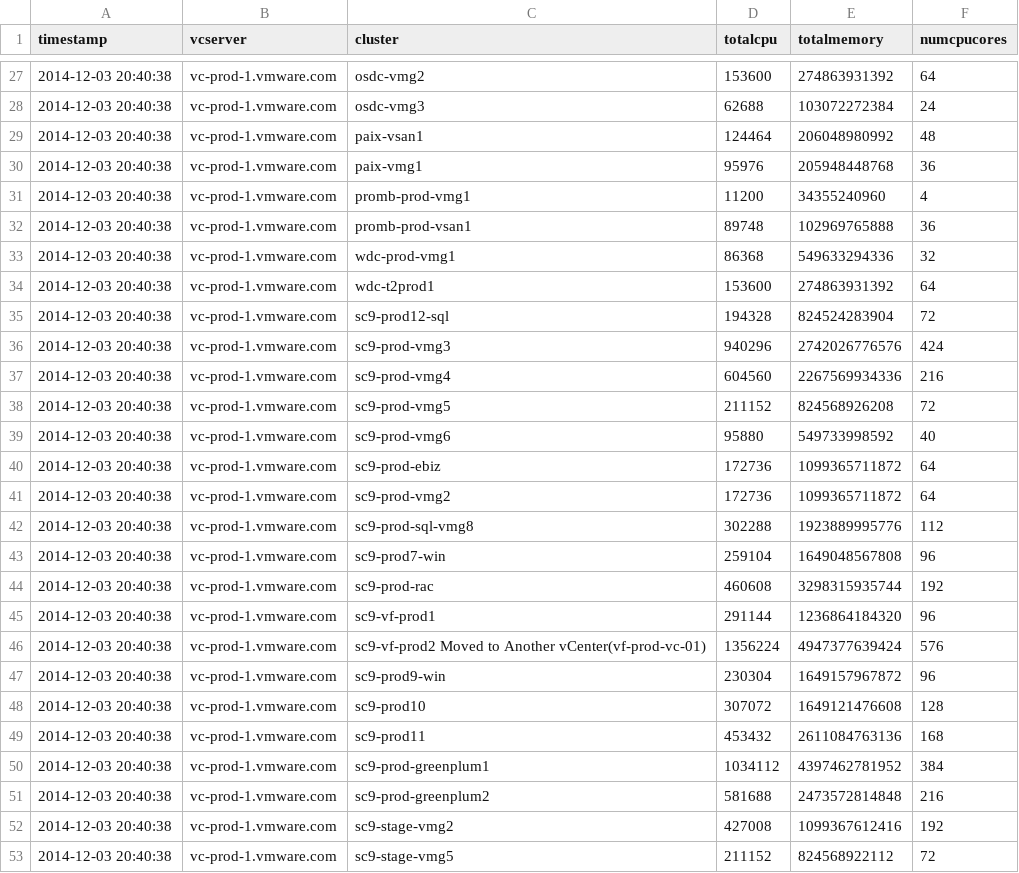
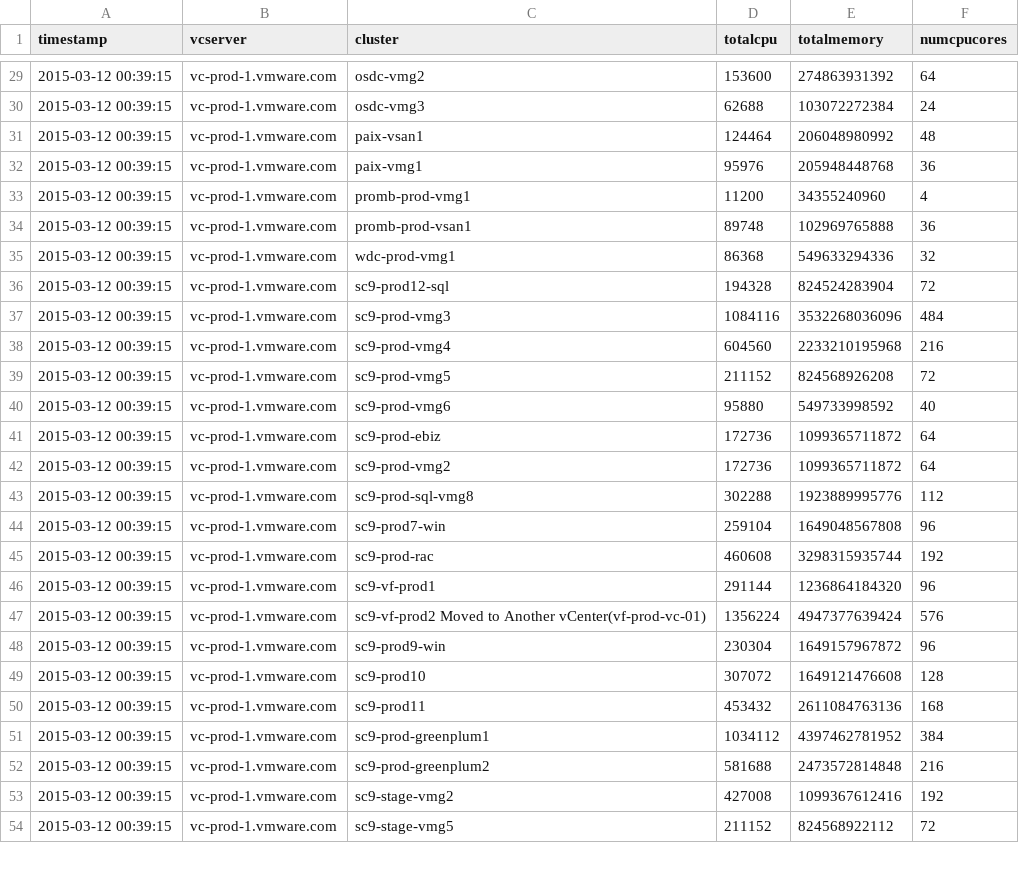
Before and after one commit to vijayajyothi/planning, a CSV file: csv_data/powercli/esx/clusters.csv, drawn as a sheet; only a part is shown, gaps mark what is left out; the diff covers the shown part only.

```diff
--- a/csv_data/powercli/esx/clusters.csv
+++ b/csv_data/powercli/esx/clusters.csv
@@ -27,27 +29,26 @@
-"2014-12-03 20:40:38","vc-prod-1.vmware.com","osdc-vmg2","153600","274863931392","64"
-"2014-12-03 20:40:38","vc-prod-1.vmware.com","osdc-vmg3","62688","103072272384","24"
-"2014-12-03 20:40:38","vc-prod-1.vmware.com","paix-vsan1","124464","206048980992","48"
-"2014-12-03 20:40:38","vc-prod-1.vmware.com","paix-vmg1","95976","205948448768","36"
-"2014-12-03 20:40:38","vc-prod-1.vmware.com","promb-prod-vmg1","11200","34355240960","4"
-"2014-12-03 20:40:38","vc-prod-1.vmware.com","promb-prod-vsan1","89748","102969765888","36"
-"2014-12-03 20:40:38","vc-prod-1.vmware.com","wdc-prod-vmg1","86368","549633294336","32"
-"2014-12-03 20:40:38","vc-prod-1.vmware.com","wdc-t2prod1","153600","274863931392","64"
-"2014-12-03 20:40:38","vc-prod-1.vmware.com","sc9-prod12-sql","194328","824524283904","72"
-"2014-12-03 20:40:38","vc-prod-1.vmware.com","sc9-prod-vmg3","940296","2742026776576","424"
-"2014-12-03 20:40:38","vc-prod-1.vmware.com","sc9-prod-vmg4","604560","2267569934336","216"
-"2014-12-03 20:40:38","vc-prod-1.vmware.com","sc9-prod-vmg5","211152","824568926208","72"
-"2014-12-03 20:40:38","vc-prod-1.vmware.com","sc9-prod-vmg6","95880","549733998592","40"
-"2014-12-03 20:40:38","vc-prod-1.vmware.com","sc9-prod-ebiz","172736","1099365711872","64"
-"2014-12-03 20:40:38","vc-prod-1.vmware.com","sc9-prod-vmg2","172736","1099365711872","64"
-"2014-12-03 20:40:38","vc-prod-1.vmware.com","sc9-prod-sql-vmg8","302288","1923889995776","112"
-"2014-12-03 20:40:38","vc-prod-1.vmware.com","sc9-prod7-win","259104","1649048567808","96"
-"2014-12-03 20:40:38","vc-prod-1.vmware.com","sc9-prod-rac","460608","3298315935744","192"
-"2014-12-03 20:40:38","vc-prod-1.vmware.com","sc9-vf-prod1","291144","1236864184320","96"
-"2014-12-03 20:40:38","vc-prod-1.vmware.com","sc9-vf-prod2 Moved to  Another vCenter(vf-prod-vc-01)","1356224","4947377639424","576"
-"2014-12-03 20:40:38","vc-prod-1.vmware.com","sc9-prod9-win","230304","1649157967872","96"
-"2014-12-03 20:40:38","vc-prod-1.vmware.com","sc9-prod10","307072","1649121476608","128"
-"2014-12-03 20:40:38","vc-prod-1.vmware.com","sc9-prod11","453432","2611084763136","168"
-"2014-12-03 20:40:38","vc-prod-1.vmware.com","sc9-prod-greenplum1","1034112","4397462781952","384"
-"2014-12-03 20:40:38","vc-prod-1.vmware.com","sc9-prod-greenplum2","581688","2473572814848","216"
-"2014-12-03 20:40:38","vc-prod-1.vmware.com","sc9-stage-vmg2","427008","1099367612416","192"
-"2014-12-03 20:40:38","vc-prod-1.vmware.com","sc9-stage-vmg5","211152","824568922112","72"
+"2015-03-12 00:39:15","vc-prod-1.vmware.com","osdc-vmg2","153600","274863931392","64"
+"2015-03-12 00:39:15","vc-prod-1.vmware.com","osdc-vmg3","62688","103072272384","24"
+"2015-03-12 00:39:15","vc-prod-1.vmware.com","paix-vsan1","124464","206048980992","48"
+"2015-03-12 00:39:15","vc-prod-1.vmware.com","paix-vmg1","95976","205948448768","36"
+"2015-03-12 00:39:15","vc-prod-1.vmware.com","promb-prod-vmg1","11200","34355240960","4"
+"2015-03-12 00:39:15","vc-prod-1.vmware.com","promb-prod-vsan1","89748","102969765888","36"
+"2015-03-12 00:39:15","vc-prod-1.vmware.com","wdc-prod-vmg1","86368","549633294336","32"
+"2015-03-12 00:39:15","vc-prod-1.vmware.com","sc9-prod12-sql","194328","824524283904","72"
+"2015-03-12 00:39:15","vc-prod-1.vmware.com","sc9-prod-vmg3","1084116","3532268036096","484"
+"2015-03-12 00:39:15","vc-prod-1.vmware.com","sc9-prod-vmg4","604560","2233210195968","216"
+"2015-03-12 00:39:15","vc-prod-1.vmware.com","sc9-prod-vmg5","211152","824568926208","72"
+"2015-03-12 00:39:15","vc-prod-1.vmware.com","sc9-prod-vmg6","95880","549733998592","40"
+"2015-03-12 00:39:15","vc-prod-1.vmware.com","sc9-prod-ebiz","172736","1099365711872","64"
+"2015-03-12 00:39:15","vc-prod-1.vmware.com","sc9-prod-vmg2","172736","1099365711872","64"
+"2015-03-12 00:39:15","vc-prod-1.vmware.com","sc9-prod-sql-vmg8","302288","1923889995776","112"
+"2015-03-12 00:39:15","vc-prod-1.vmware.com","sc9-prod7-win","259104","1649048567808","96"
+"2015-03-12 00:39:15","vc-prod-1.vmware.com","sc9-prod-rac","460608","3298315935744","192"
+"2015-03-12 00:39:15","vc-prod-1.vmware.com","sc9-vf-prod1","291144","1236864184320","96"
+"2015-03-12 00:39:15","vc-prod-1.vmware.com","sc9-vf-prod2 Moved to  Another vCenter(vf-prod-vc-01)","1356224","4947377639424","576"
+"2015-03-12 00:39:15","vc-prod-1.vmware.com","sc9-prod9-win","230304","1649157967872","96"
+"2015-03-12 00:39:15","vc-prod-1.vmware.com","sc9-prod10","307072","1649121476608","128"
+"2015-03-12 00:39:15","vc-prod-1.vmware.com","sc9-prod11","453432","2611084763136","168"
+"2015-03-12 00:39:15","vc-prod-1.vmware.com","sc9-prod-greenplum1","1034112","4397462781952","384"
+"2015-03-12 00:39:15","vc-prod-1.vmware.com","sc9-prod-greenplum2","581688","2473572814848","216"
+"2015-03-12 00:39:15","vc-prod-1.vmware.com","sc9-stage-vmg2","427008","1099367612416","192"
+"2015-03-12 00:39:15","vc-prod-1.vmware.com","sc9-stage-vmg5","211152","824568922112","72"
```
Also changed, not shown: 3 added rows, 1 removed row and 40 edited cells elsewhere in this file, csv_data/powercli/esx/datacenters.csv, csv_data/powercli/esx/hosthbas.csv, 20 other files.
